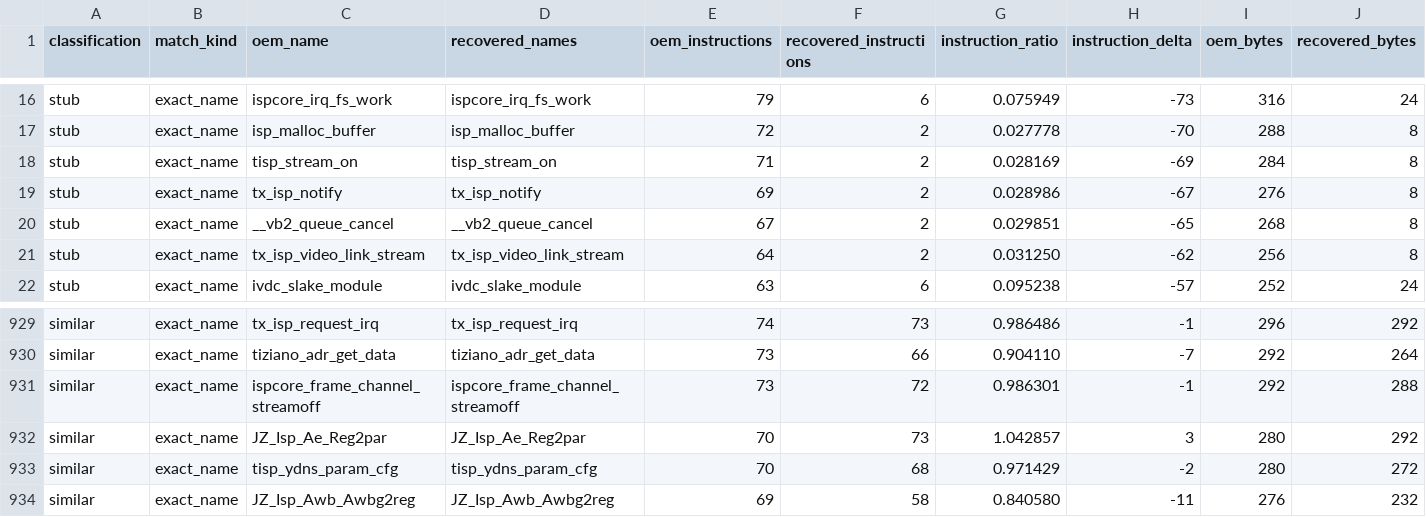
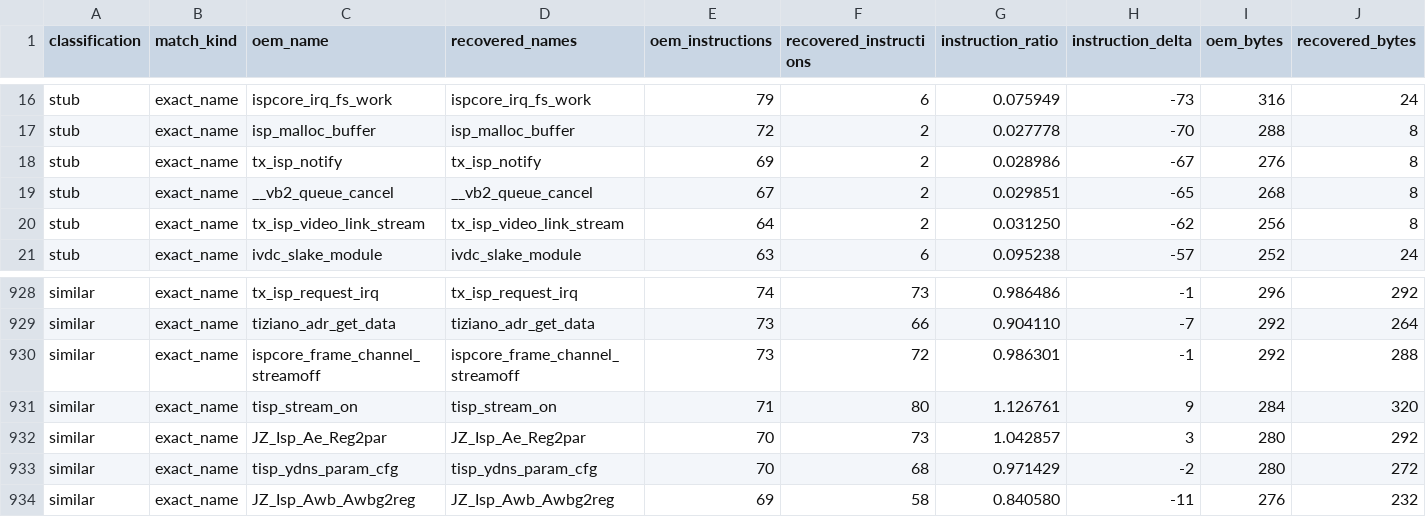
Before and after one commit to opensensor/isp, a CSV file: driver/t23/audit/binary_audit.csv, drawn as a sheet; only a part is shown, gaps mark what is left out; removed rows and columns are numbered as before the commit, all else as after; rows hold the shown columns only; the diff names each change by its address in the sheet, - before the commit and + after, or states it on an @@ line.

Commit message:
Recover T23 internal stream transition

```diff
--- a/driver/t23/audit/binary_audit.csv
+++ b/driver/t23/audit/binary_audit.csv
-row 18: stub | exact_name | tisp_stream_on | tisp_stream_on | 71 | 2 | 0.028169 | -69 | 284 | 8
+row 931: similar | exact_name | tisp_stream_on | tisp_stream_on | 71 | 80 | 1.126761 | 9 | 284 | 320
```
Also changed, not shown: 4 other files.
